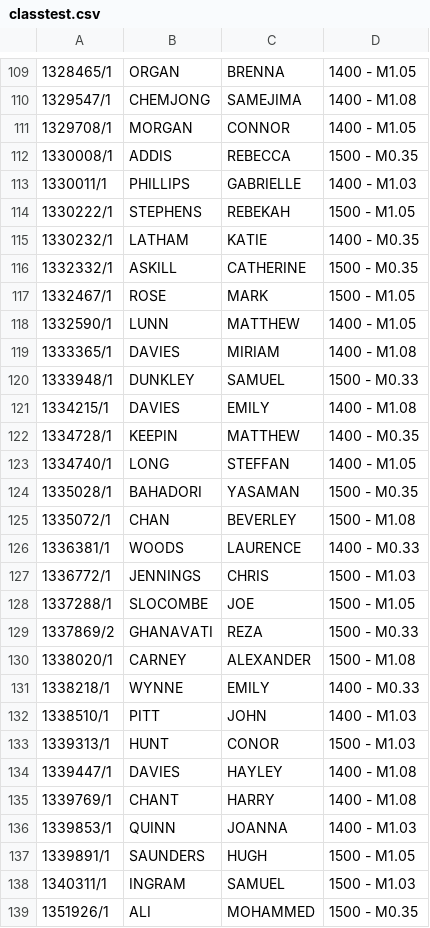
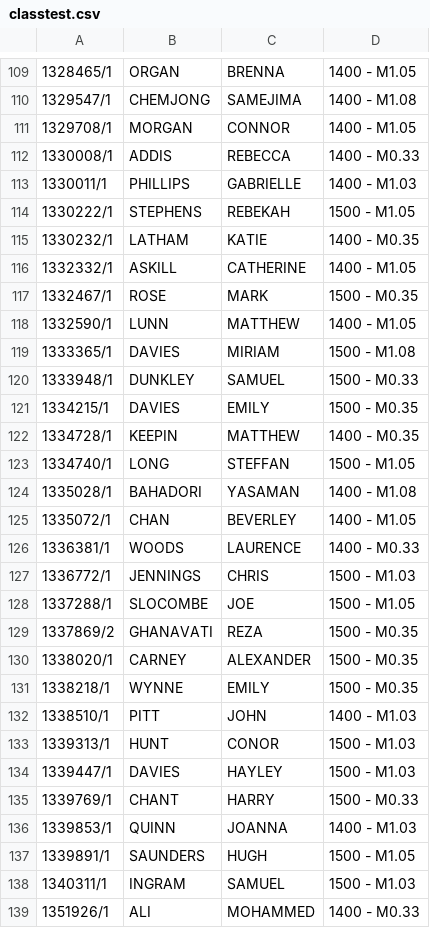
Before and after one commit to drvinceknight/SAS-R, a CSV file: Marking/classtest.csv, drawn as a sheet; only a part is shown, gaps mark what is left out; the diff covers the shown part only.

```diff
--- a/Marking/classtest.csv
+++ b/Marking/classtest.csv
@@ -111,3 +111,3 @@
 1329708/1,MORGAN,CONNOR,1400 - M1.05
-1330008/1,ADDIS,REBECCA,1500 - M0.35
+1330008/1,ADDIS,REBECCA,1400 - M0.33
 1330011/1,PHILLIPS,GABRIELLE,1400 - M1.03
@@ -115,12 +115,12 @@
 1330232/1,LATHAM,KATIE,1400 - M0.35
-1332332/1,ASKILL,CATHERINE,1500 - M0.35
-1332467/1,ROSE,MARK,1500 - M1.05
+1332332/1,ASKILL,CATHERINE,1400 - M1.05
+1332467/1,ROSE,MARK,1500 - M0.35
 1332590/1,LUNN,MATTHEW,1400 - M1.05
-1333365/1,DAVIES,MIRIAM,1400 - M1.08
+1333365/1,DAVIES,MIRIAM,1500 - M1.08
 1333948/1,DUNKLEY,SAMUEL,1500 - M0.33
-1334215/1,DAVIES,EMILY,1400 - M1.08
+1334215/1,DAVIES,EMILY,1500 - M0.35
 1334728/1,KEEPIN,MATTHEW,1400 - M0.35
-1334740/1,LONG,STEFFAN,1400 - M1.05
-1335028/1,BAHADORI,YASAMAN,1500 - M0.35
-1335072/1,CHAN,BEVERLEY,1500 - M1.08
+1334740/1,LONG,STEFFAN,1500 - M1.05
+1335028/1,BAHADORI,YASAMAN,1400 - M1.08
+1335072/1,CHAN,BEVERLEY,1400 - M1.05
 1336381/1,WOODS,LAURENCE,1400 - M0.33
@@ -128,9 +128,9 @@
 1337288/1,SLOCOMBE,JOE,1500 - M1.05
-1337869/2,GHANAVATI,REZA,1500 - M0.33
-1338020/1,CARNEY,ALEXANDER,1500 - M1.08
-1338218/1,WYNNE,EMILY,1400 - M0.33
+1337869/2,GHANAVATI,REZA,1500 - M0.35
+1338020/1,CARNEY,ALEXANDER,1500 - M0.35
+1338218/1,WYNNE,EMILY,1500 - M0.35
 1338510/1,PITT,JOHN,1400 - M1.03
 1339313/1,HUNT,CONOR,1500 - M1.03
-1339447/1,DAVIES,HAYLEY,1400 - M1.08
-1339769/1,CHANT,HARRY,1400 - M1.08
+1339447/1,DAVIES,HAYLEY,1500 - M1.03
+1339769/1,CHANT,HARRY,1500 - M0.33
 1339853/1,QUINN,JOANNA,1400 - M1.03
@@ -138,2 +138,2 @@
 1340311/1,INGRAM,SAMUEL,1500 - M1.03
-1351926/1,ALI,MOHAMMED,1500 - M0.35
+1351926/1,ALI,MOHAMMED,1400 - M0.33
```
Also changed, not shown: 43 edited cells elsewhere in this file, 1 other file.
